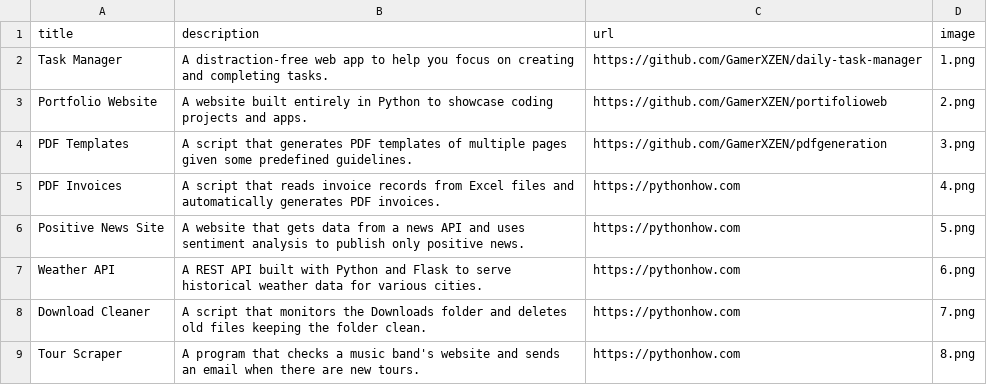
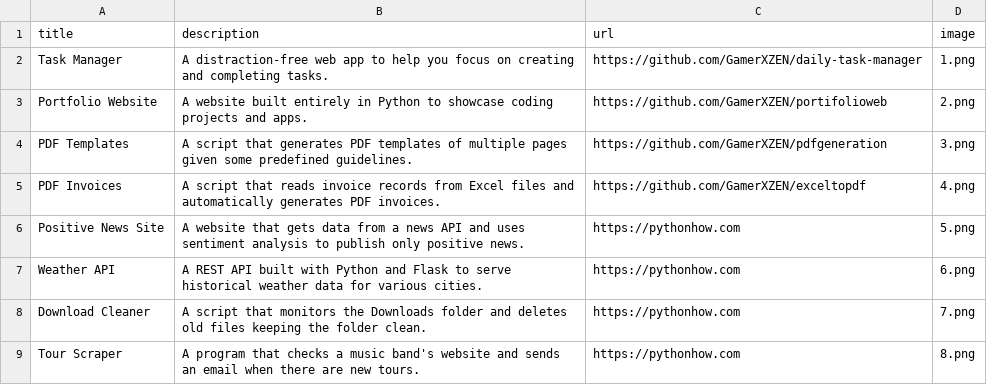
Before and after one commit to GamerXZEN/portifolioweb, a CSV file: data.csv, drawn as a sheet; only a part is shown.

Commit message:
Edited the CSV file

```diff
--- a/data.csv
+++ b/data.csv
@@ -4,3 +4,3 @@ Portfolio Website;A website built entirely in Python to showcase coding projects
 PDF Templates;A script that generates PDF templates of multiple pages given some predefined guidelines.;https://github.com/GamerXZEN/pdfgeneration;3.png
-PDF Invoices;A script that reads invoice records from Excel files and automatically generates PDF invoices.;https://pythonhow.com;4.png
+PDF Invoices;A script that reads invoice records from Excel files and automatically generates PDF invoices.;https://github.com/GamerXZEN/exceltopdf;4.png
 Positive News Site;A website that gets data from a news API and uses sentiment analysis to publish only positive news.;https://pythonhow.com;5.png
```
